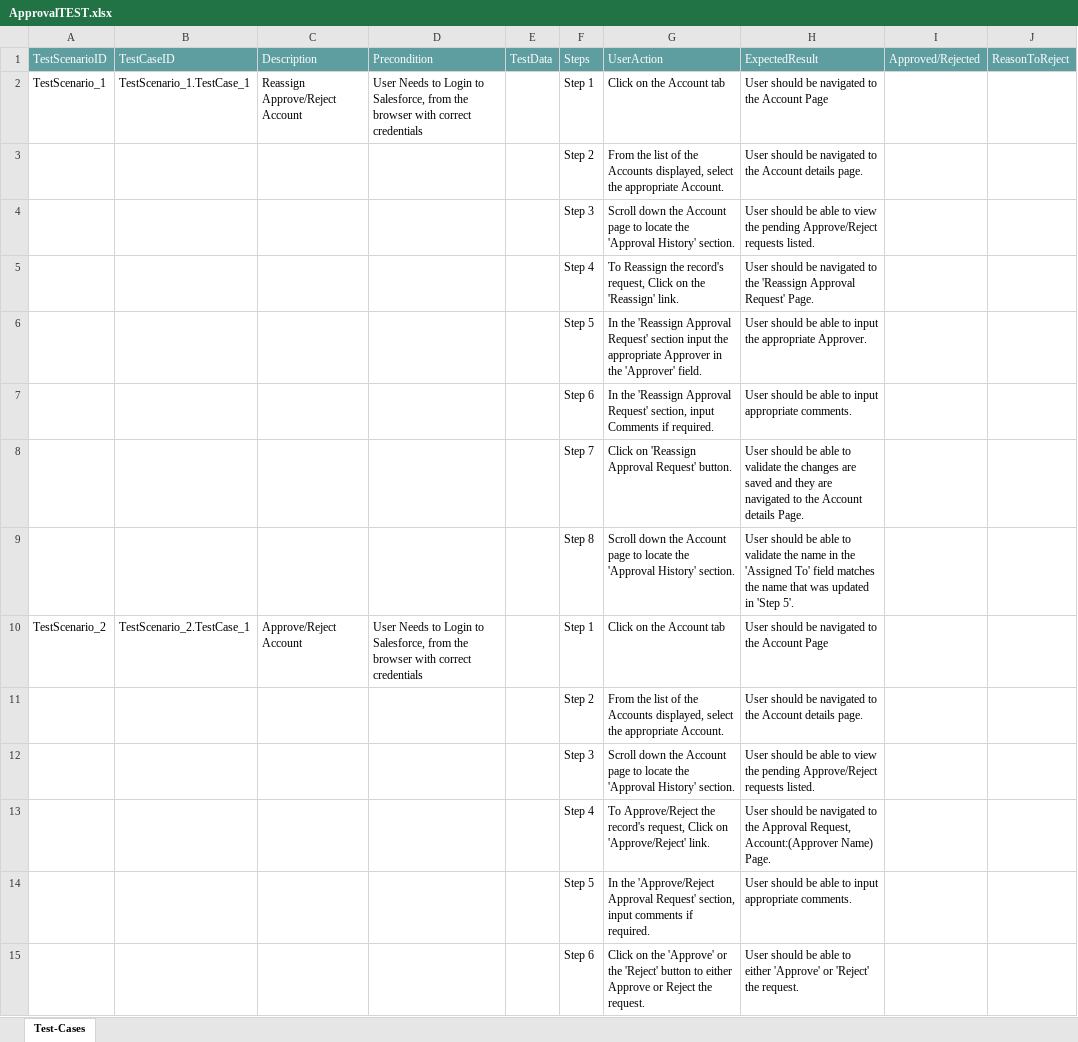
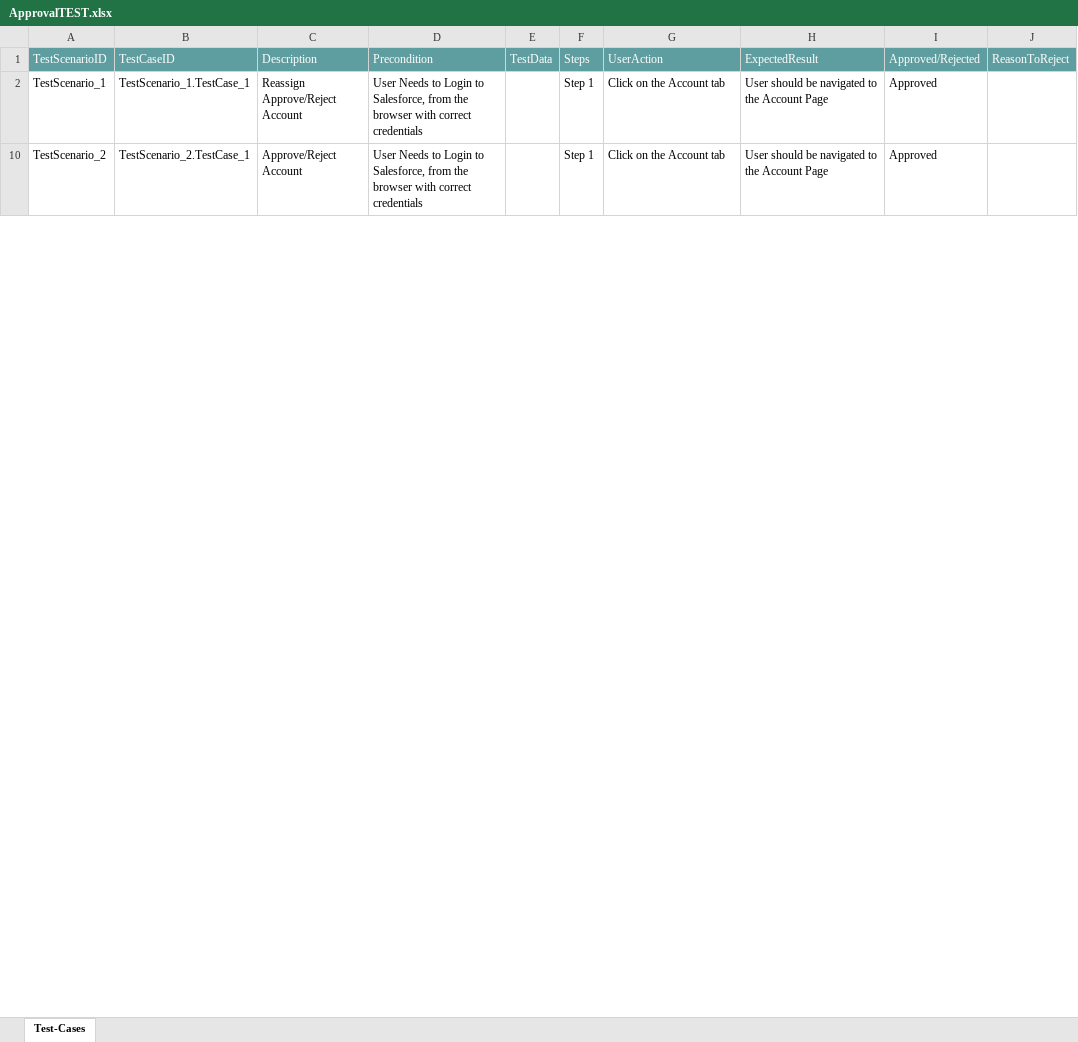
Before and after one commit to ShaikMohamedIrfan/PavithraProjectLightning, an Excel workbook: ApprovalTEST.xlsx, sheet Test-Cases, drawn as a sheet; only a part is shown; values as stored, in another font and other column widths than the file's, no borders; table styles not drawn; the diff covers the shown part only; the diff names each change by its address in the sheet, - before the commit and + after, or states it on an @@ line.

Commit message:
Update ApprovalTEST.xlsx

```diff
--- a/ApprovalTEST.xlsx (sheet Test-Cases)
+++ b/ApprovalTEST.xlsx (sheet Test-Cases)
-I2: (empty)
+I2: Approved
@@ row 3 hidden:  |  |  |  |  | Step 2 | From the list of the Accounts displayed, select the appropriate Account. | User should be navigated to the Account details page. @@
@@ row 4 hidden:  |  |  |  |  | Step 3 | Scroll down the Account page to locate the 'Approval History' section. | User should be able to view the pending Approve/Reject requests listed. @@
@@ row 5 hidden:  |  |  |  |  | Step 4 | To Reassign the record's request, Click on the 'Reassign' link. | User should be navigated to the 'Reassign Approval Request' Page. @@
@@ row 6 hidden:  |  |  |  |  | Step 5 | In the 'Reassign Approval Request' section input the appropriate Approver in the 'Approver' field. | User should be able to input the appropriate Approver. @@
@@ row 7 hidden:  |  |  |  |  | Step 6 | In the 'Reassign Approval Request' section, input Comments if required. | User should be able to input appropriate comments. @@
@@ row 8 hidden:  |  |  |  |  | Step 7 | Click on 'Reassign Approval Request' button. | User should be able to validate the changes are saved and they are navigated to the Account details Page. @@
@@ row 9 hidden:  |  |  |  |  | Step 8 | Scroll down the Account page to locate the 'Approval History' section. | User should be able to validate the name in the 'Assigned To' field matches the name that was updated in 'Step 5'. @@
-I10: (empty)
+I10: Approved
@@ row 11 hidden:  |  |  |  |  | Step 2 | From the list of the Accounts displayed, select the appropriate Account. | User should be navigated to the Account details page. @@
@@ row 12 hidden:  |  |  |  |  | Step 3 | Scroll down the Account page to locate the 'Approval History' section. | User should be able to view the pending Approve/Reject requests listed. @@
@@ row 13 hidden:  |  |  |  |  | Step 4 | To Approve/Reject the record's request, Click on 'Approve/Reject' link. | User should be navigated to the Approval Request, Account:(Approver Name) Page. @@
@@ row 14 hidden:  |  |  |  |  | Step 5 | In the 'Approve/Reject Approval Request' section, input comments if required. | User should be able to input appropriate comments. @@
@@ row 15 hidden:  |  |  |  |  | Step 6 | Click on the 'Approve' or the 'Reject' button to either Approve or Reject the request. | User should be able to either 'Approve' or 'Reject' the request. @@
```
Also changed, not shown: 11 hidden or unhidden rows and 2 edited cells elsewhere in this sheet.
